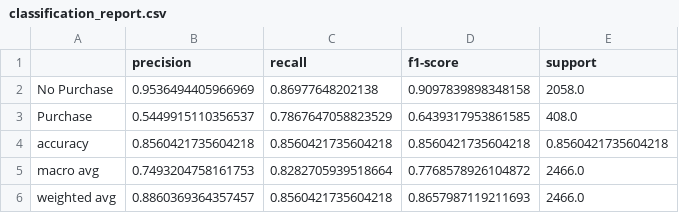
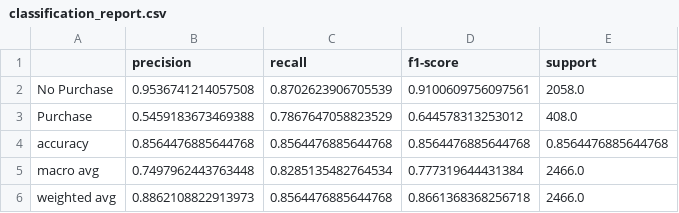
Before and after one commit to UBC-MDS/online-shoppers-purchasing-intention, a CSV file: results/model_tuning/classification_report.csv, drawn as a sheet.

```diff
--- a/results/model_tuning/classification_report.csv
+++ b/results/model_tuning/classification_report.csv
@@ -1,6 +1,6 @@
 ,precision,recall,f1-score,support
-No Purchase,0.9536494405966969,0.86977648202138,0.9097839898348158,2058.0
-Purchase,0.5449915110356537,0.7867647058823529,0.6439317953861585,408.0
-accuracy,0.8560421735604218,0.8560421735604218,0.8560421735604218,0.8560421735604218
-macro avg,0.7493204758161753,0.8282705939518664,0.7768578926104872,2466.0
-weighted avg,0.8860369364357457,0.8560421735604218,0.8657987119211693,2466.0
+No Purchase,0.9536741214057508,0.8702623906705539,0.9100609756097561,2058.0
+Purchase,0.5459183673469388,0.7867647058823529,0.644578313253012,408.0
+accuracy,0.8564476885644768,0.8564476885644768,0.8564476885644768,0.8564476885644768
+macro avg,0.7497962443763448,0.8285135482764534,0.777319644431384,2466.0
+weighted avg,0.8862108822913973,0.8564476885644768,0.8661368368256718,2466.0
```
Also changed, not shown: results/model_selection/model_selection_results.csv, 6 other files.
